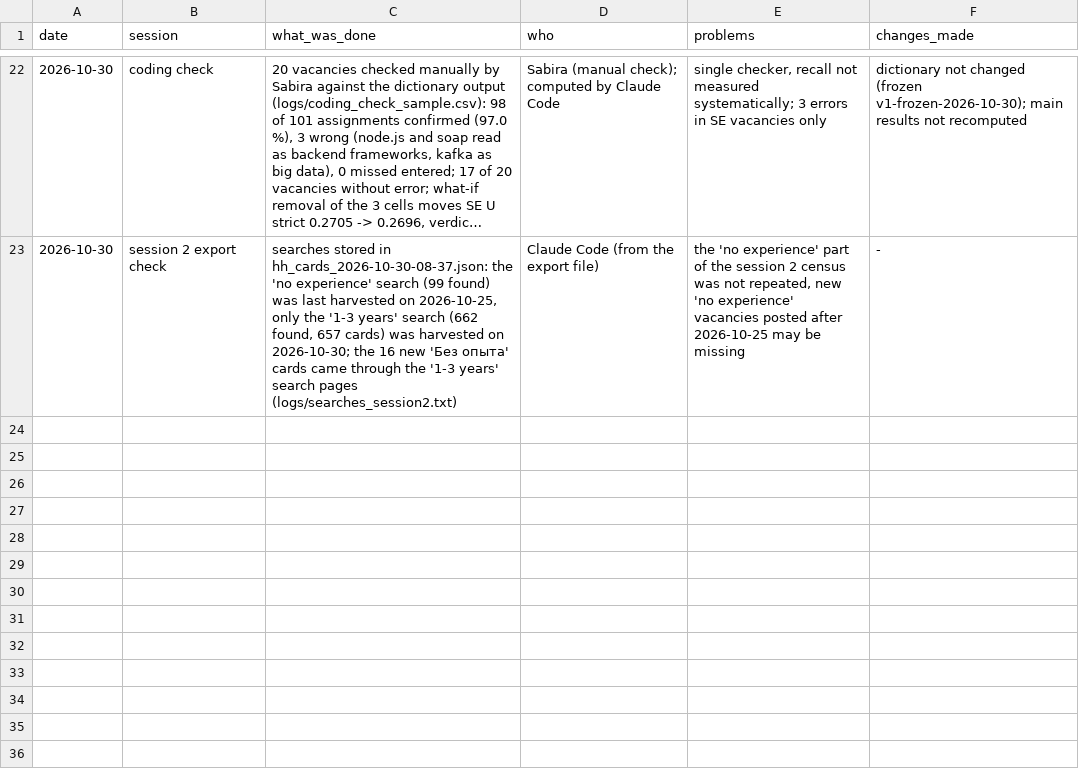
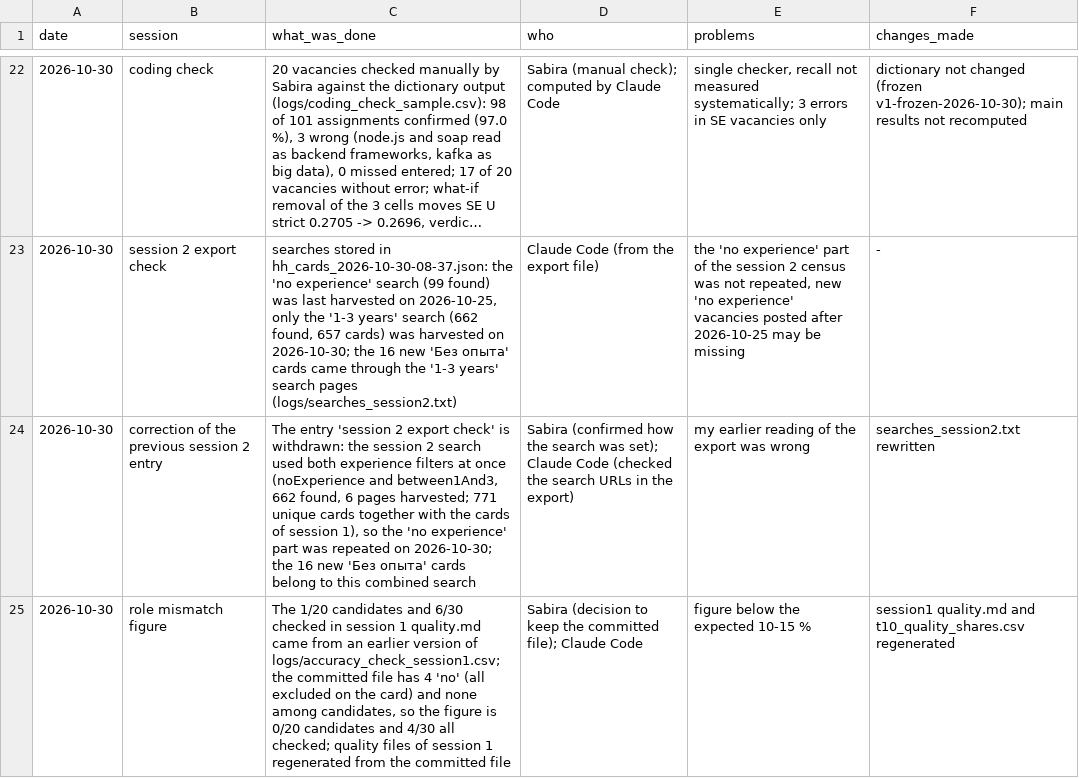
Before and after one commit to Sabira687/rmt-skills-gap, a CSV file: logs/research_log.csv, drawn as a sheet; only a part is shown, gaps mark what is left out; long unchanged cells end in ….

Commit message:
Session 1 quality files regenerated from the committed accuracy check; session 2 search note and research log corrections

```diff
--- a/logs/research_log.csv
+++ b/logs/research_log.csv
@@ -23 +23,3 @@ date,session,what_was_done,who,problems,changes_made
 2026-10-30,session 2 export check,"searches stored in hh_cards_2026-10-30-08-37.json: the 'no experience' search (99 found) was last harvested on 2026-10-25, only the '1-3 years' search (662 found, 657 cards) was harvested on 2026-10-30; the 16 new 'Без опыта' cards came through the '1-3 years' search pages (logs/searches_session2.txt)",Claude Code (from the export file),"the 'no experience' part of the session 2 census was not repeated, new 'no experience' vacancies posted after 2026-10-25 may be missing",-
+2026-10-30,correction of the previous session 2 entry,"The entry 'session 2 export check' is withdrawn: the session 2 search used both experience filters at once (noExperience and between1And3, 662 found, 6 pages harvested; 771 unique cards together with the cards of session 1), so the 'no experience' part was repeated on 2026-10-30; the 16 new 'Без опыта' cards belong to this combined search",Sabira (confirmed how the search was set); Claude Code (checked the search URLs in the export),my earlier reading of the export was wrong,searches_session2.txt rewritten
+2026-10-30,role mismatch figure,"The 1/20 candidates and 6/30 checked in session 1 quality.md came from an earlier version of logs/accuracy_check_session1.csv; the committed file has 4 'no' (all excluded on the card) and none among candidates, so the figure is 0/20 candidates and 4/30 all checked; quality files of session 1 regenerated from the committed file",Sabira (decision to keep the committed file); Claude Code,figure below the expected 10-15 %,session1 quality.md and t10_quality_shares.csv regenerated
```
Also changed, not shown: data/processed/session1_2026-10-23/t10_quality_shares.csv, 2 other files.
